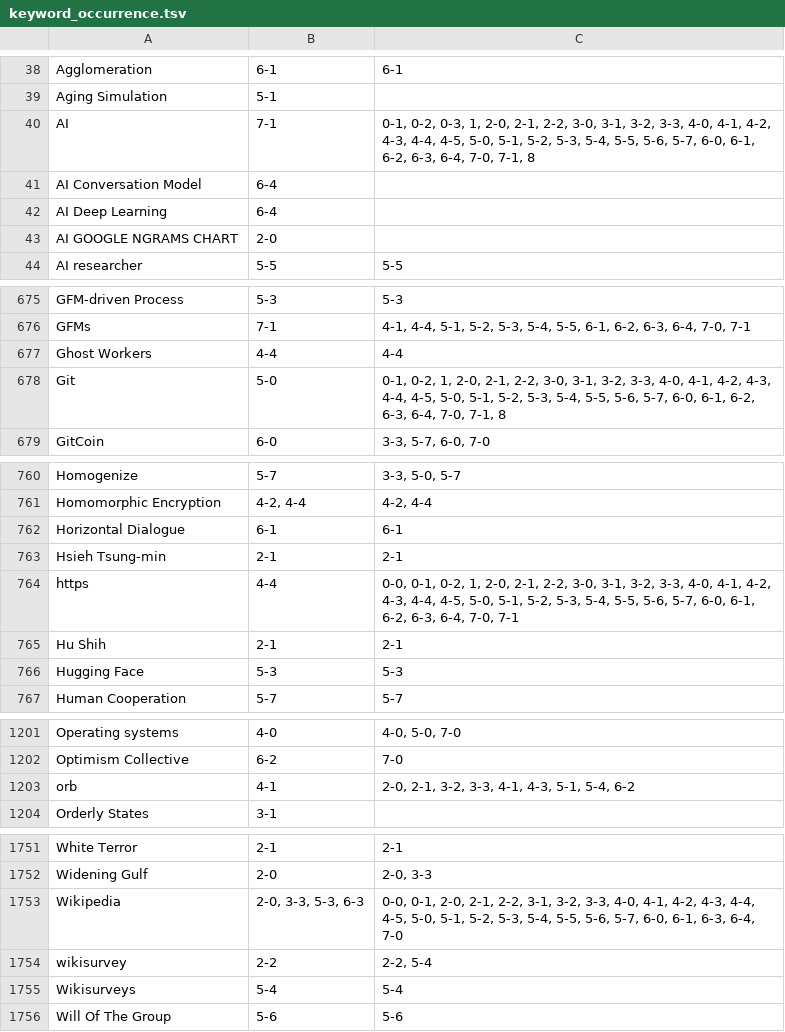
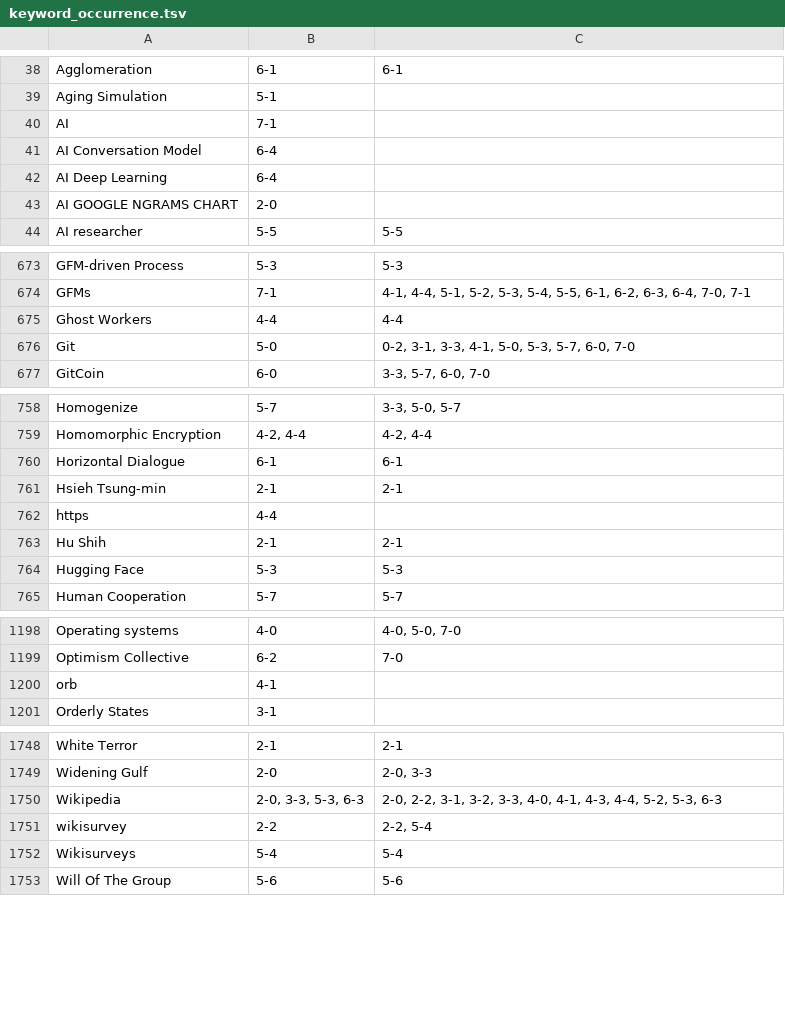
Before and after one commit to pluralitybook/plurality, a TSV file: scripts/index/keyword_occurrence.tsv, drawn as a sheet; only a part is shown, gaps mark what is left out; the diff covers the shown part only.

```diff
--- a/scripts/index/keyword_occurrence.tsv
+++ b/scripts/index/keyword_occurrence.tsv
@@ -39,3 +39,3 @@ Agglomeration	6-1	6-1
 Aging Simulation	5-1	
-AI	7-1	0-1, 0-2, 0-3, 1, 2-0, 2-1, 2-2, 3-0, 3-1, 3-2, 3-3, 4-0, 4-1, 4-2, 4-3, 4-4, 4-5, 5-0, 5-1, 5-2, 5-3, 5-4, 5-5, 5-6, 5-7, 6-0, 6-1, 6-2, 6-3, 6-4, 7-0, 7-1, 8
+AI	7-1	
 AI Conversation Model	6-4	
@@ -677,3 +675,3 @@ GFMs	7-1	4-1, 4-4, 5-1, 5-2, 5-3, 5-4, 5-5, 6-1, 6-2, 6-3, 6-4, 7-0, 7-1
 Ghost Workers	4-4	4-4
-Git	5-0	0-1, 0-2, 1, 2-0, 2-1, 2-2, 3-0, 3-1, 3-2, 3-3, 4-0, 4-1, 4-2, 4-3, 4-4, 4-5, 5-0, 5-1, 5-2, 5-3, 5-4, 5-5, 5-6, 5-7, 6-0, 6-1, 6-2, 6-3, 6-4, 7-0, 7-1, 8
+Git	5-0	0-2, 3-1, 3-3, 4-1, 5-0, 5-3, 5-7, 6-0, 7-0
 GitCoin	6-0	3-3, 5-7, 6-0, 7-0
@@ -763,3 +761,3 @@ Horizontal Dialogue	6-1	6-1
 Hsieh Tsung-min	2-1	2-1
-https	4-4	0-0, 0-1, 0-2, 1, 2-0, 2-1, 2-2, 3-0, 3-1, 3-2, 3-3, 4-0, 4-1, 4-2, 4-3, 4-4, 4-5, 5-0, 5-1, 5-2, 5-3, 5-4, 5-5, 5-6, 5-7, 6-0, 6-1, 6-2, 6-3, 6-4, 7-0, 7-1
+https	4-4	
 Hu Shih	2-1	2-1
@@ -1202,3 +1199,3 @@ Operating systems	4-0	4-0, 5-0, 7-0
 Optimism Collective	6-2	7-0
-orb	4-1	2-0, 2-1, 3-2, 3-3, 4-1, 4-3, 5-1, 5-4, 6-2
+orb	4-1	
 Orderly States	3-1	
@@ -1752,3 +1749,3 @@ White Terror	2-1	2-1
 Widening Gulf	2-0	2-0, 3-3
-Wikipedia	2-0, 3-3, 5-3, 6-3	0-0, 0-1, 2-0, 2-1, 2-2, 3-1, 3-2, 3-3, 4-0, 4-1, 4-2, 4-3, 4-4, 4-5, 5-0, 5-1, 5-2, 5-3, 5-4, 5-5, 5-6, 5-7, 6-0, 6-1, 6-3, 6-4, 7-0
+Wikipedia	2-0, 3-3, 5-3, 6-3	2-0, 2-2, 3-1, 3-2, 3-3, 4-0, 4-1, 4-3, 4-4, 5-2, 5-3, 6-3
 wikisurvey	2-2	2-2, 5-4
```
Also changed, not shown: 4 removed rows and 3 edited cells elsewhere in this file, scripts/index/section_occurrence.tsv, 2 other files.
